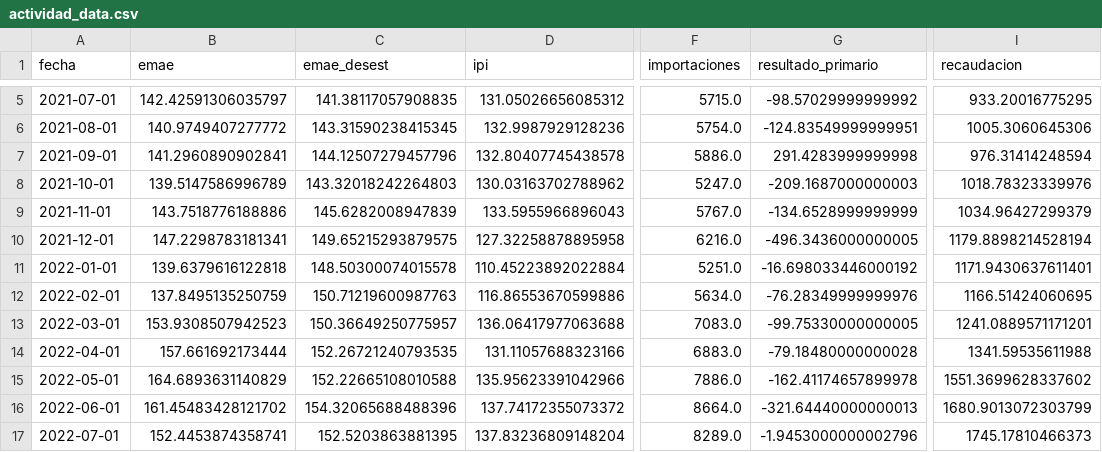
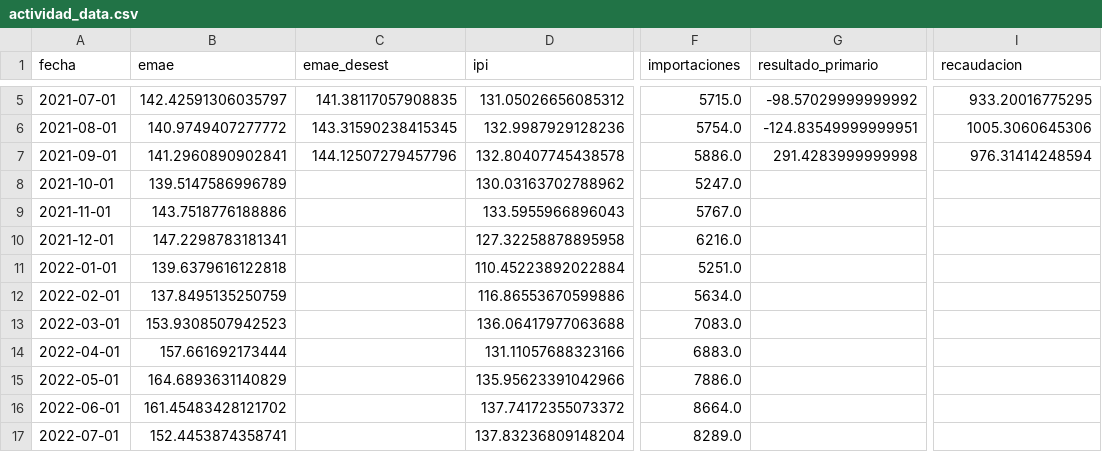
Before and after one commit to garciaborgheslautaro/acavalores-monitor-macro, a CSV file: data/actividad_data.csv, drawn as a sheet; only a part is shown, gaps mark what is left out; the diff covers the shown part only; the diff names each change by its address in the sheet, - before the commit and + after, or states it on an @@ line.

```diff
--- a/data/actividad_data.csv
+++ b/data/actividad_data.csv
-C8 (emae_desest): 143.32018242264803
+C8 (emae_desest): (empty)
-G8 (resultado_primario): -209.1687000000003
+G8 (resultado_primario): (empty)
-I8 (recaudacion): 1018.78323339976
+I8 (recaudacion): (empty)
-C9 (emae_desest): 145.6282008947839
+C9 (emae_desest): (empty)
-G9 (resultado_primario): -134.6528999999999
+G9 (resultado_primario): (empty)
-I9 (recaudacion): 1034.96427299379
+I9 (recaudacion): (empty)
-C10 (emae_desest): 149.65215293879575
+C10 (emae_desest): (empty)
-G10 (resultado_primario): -496.3436000000005
+G10 (resultado_primario): (empty)
-I10 (recaudacion): 1179.8898214528194
+I10 (recaudacion): (empty)
-C11 (emae_desest): 148.50300074015578
+C11 (emae_desest): (empty)
-G11 (resultado_primario): -16.698033446000192
+G11 (resultado_primario): (empty)
-I11 (recaudacion): 1171.9430637611401
+I11 (recaudacion): (empty)
-C12 (emae_desest): 150.71219600987763
+C12 (emae_desest): (empty)
-G12 (resultado_primario): -76.28349999999976
+G12 (resultado_primario): (empty)
-I12 (recaudacion): 1166.51424060695
+I12 (recaudacion): (empty)
-C13 (emae_desest): 150.36649250775957
+C13 (emae_desest): (empty)
-G13 (resultado_primario): -99.75330000000005
+G13 (resultado_primario): (empty)
-I13 (recaudacion): 1241.0889571171201
+I13 (recaudacion): (empty)
-C14 (emae_desest): 152.26721240793535
+C14 (emae_desest): (empty)
-G14 (resultado_primario): -79.18480000000028
+G14 (resultado_primario): (empty)
-I14 (recaudacion): 1341.59535611988
+I14 (recaudacion): (empty)
-C15 (emae_desest): 152.22665108010588
+C15 (emae_desest): (empty)
-G15 (resultado_primario): -162.41174657899978
+G15 (resultado_primario): (empty)
-I15 (recaudacion): 1551.3699628337602
+I15 (recaudacion): (empty)
-C16 (emae_desest): 154.32065688488396
+C16 (emae_desest): (empty)
-G16 (resultado_primario): -321.64440000000013
+G16 (resultado_primario): (empty)
-I16 (recaudacion): 1680.9013072303799
+I16 (recaudacion): (empty)
-C17 (emae_desest): 152.5203863881395
+C17 (emae_desest): (empty)
-G17 (resultado_primario): -1.9453000000002796
+G17 (resultado_primario): (empty)
-I17 (recaudacion): 1745.17810466373
+I17 (recaudacion): (empty)
```
Also changed, not shown: 156 edited cells elsewhere in this file, data/bcra_data.csv, data/dolar_data.csv, 5 other files.
